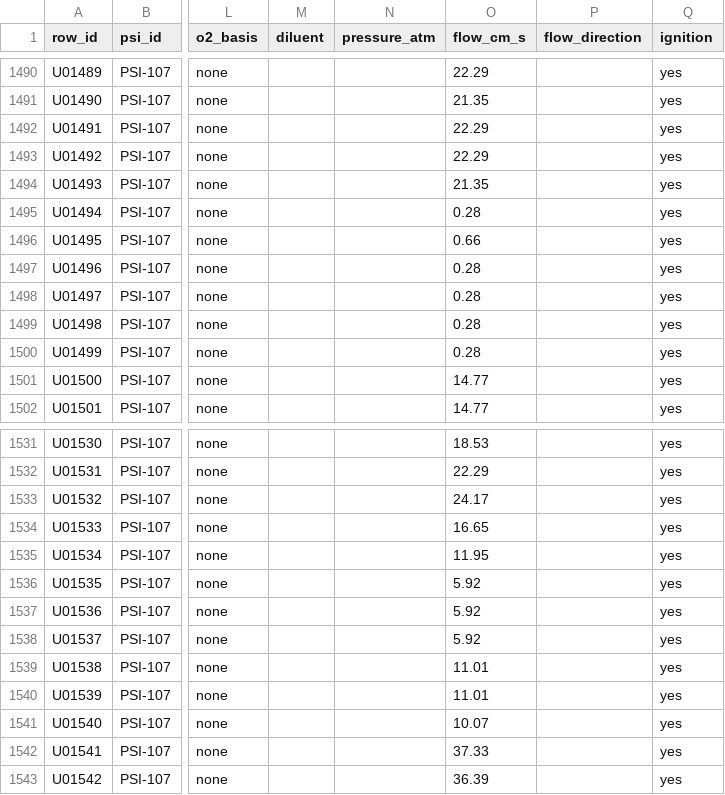
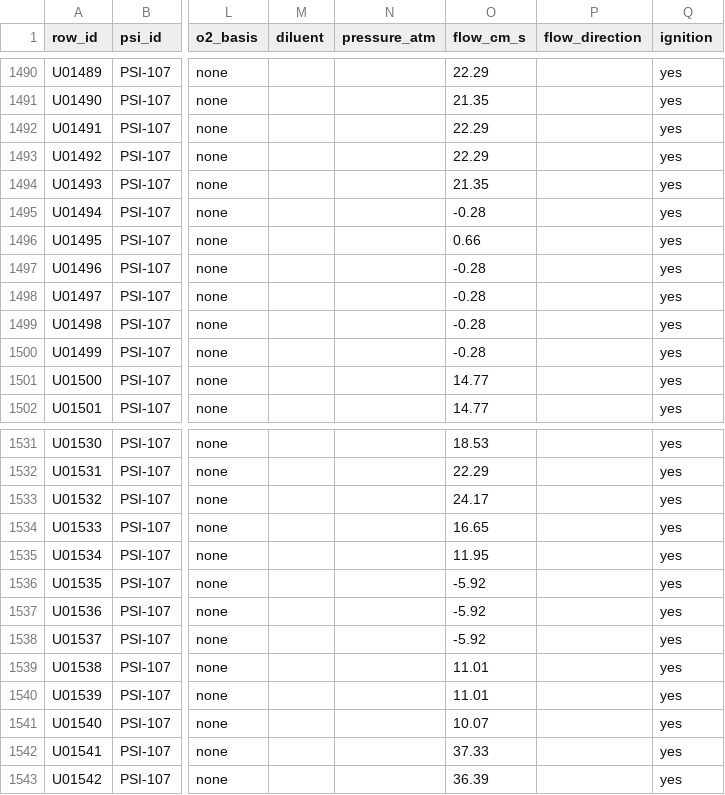
Before and after one commit to igeorgegabriel/Nasa_Space_Challenge, a CSV file: data/unified/conditions.csv, drawn as a sheet; only a part is shown, gaps mark what is left out; the diff names each change by its address in the sheet, - before the commit and + after, or states it on an @@ line.

Commit message:
Keep the sign of negative values from PSI tables
The number parser dropped a leading minus, so 8 PSI-107 SPICE air-flow values (-0.28, -5.92 cm/s) entered the unified table as positive. Ranges like 30%-40% still parse as two positive numbers. Found by the new data-health scan.

```diff
--- a/data/unified/conditions.csv
+++ b/data/unified/conditions.csv
-O1495 (flow_cm_s): 0.28
+O1495 (flow_cm_s): -0.28
-O1497:O1500 (flow_cm_s): 0.28
+O1497:O1500 (flow_cm_s): -0.28
-O1536:O1538 (flow_cm_s): 5.92
+O1536:O1538 (flow_cm_s): -5.92
```
Also changed, not shown: 6 other files.
